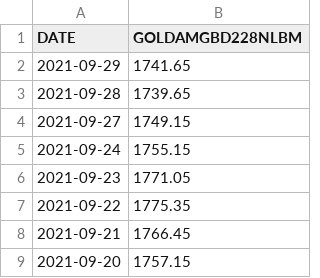
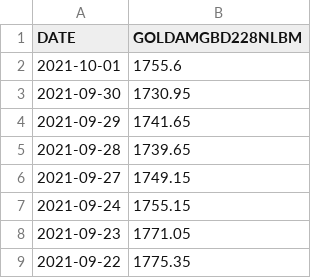
Before and after one commit to chanmoto/github.io, a CSV file: data/goldamgbd228nlbm_daily.csv, drawn as a sheet; only a part is shown; the shorter side is filled out with more unchanged rows.

```diff
--- a/data/goldamgbd228nlbm_daily.csv
+++ b/data/goldamgbd228nlbm_daily.csv
@@ -1,2 +1,4 @@
 DATE,GOLDAMGBD228NLBM
+2021-10-01,1755.6
+2021-09-30,1730.95
 2021-09-29,1741.65
```
Also changed, not shown: data/eurusd_daily.csv, data/nikkei225_daily.csv, 5 other files.
